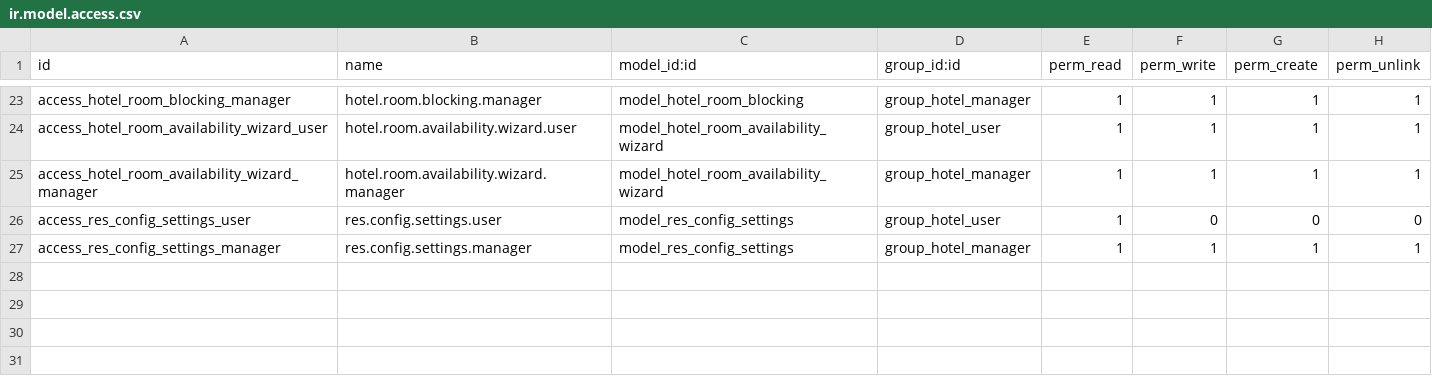
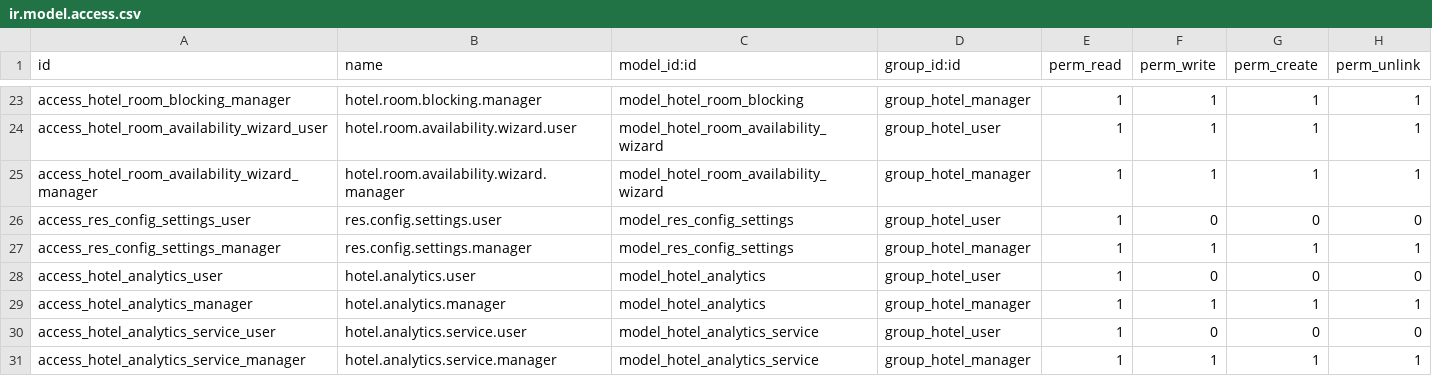
Before and after one commit to modulio-arch/modulio_hotelcore, a CSV file: modulio_hotelcore/security/ir.model.access.csv, drawn as a sheet; only a part is shown, gaps mark what is left out; the diff names each change by its address in the sheet, - before the commit and + after, or states it on an @@ line.

Commit message:
Increment version to 18.0.1.0.15, add hotel analytics models and views, introduce access control for analytics features, and enhance the menu with an Analytics Dashboard item for improved hotel management insights.

```diff
--- a/modulio_hotelcore/security/ir.model.access.csv
+++ b/modulio_hotelcore/security/ir.model.access.csv
+row 28: access_hotel_analytics_user | hotel.analytics.user | model_hotel_analytics | group_hotel_user | 1 | 0 | 0 | 0
+row 29: access_hotel_analytics_manager | hotel.analytics.manager | model_hotel_analytics | group_hotel_manager | 1 | 1 | 1 | 1
+row 30: access_hotel_analytics_service_user | hotel.analytics.service.user | model_hotel_analytics_service | group_hotel_user | 1 | 0 | 0 | 0
+row 31: access_hotel_analytics_service_manager | hotel.analytics.service.manager | model_hotel_analytics_service | group_hotel_manager | 1 | 1 | 1 | 1
```
Also changed, not shown: 6 other files.
